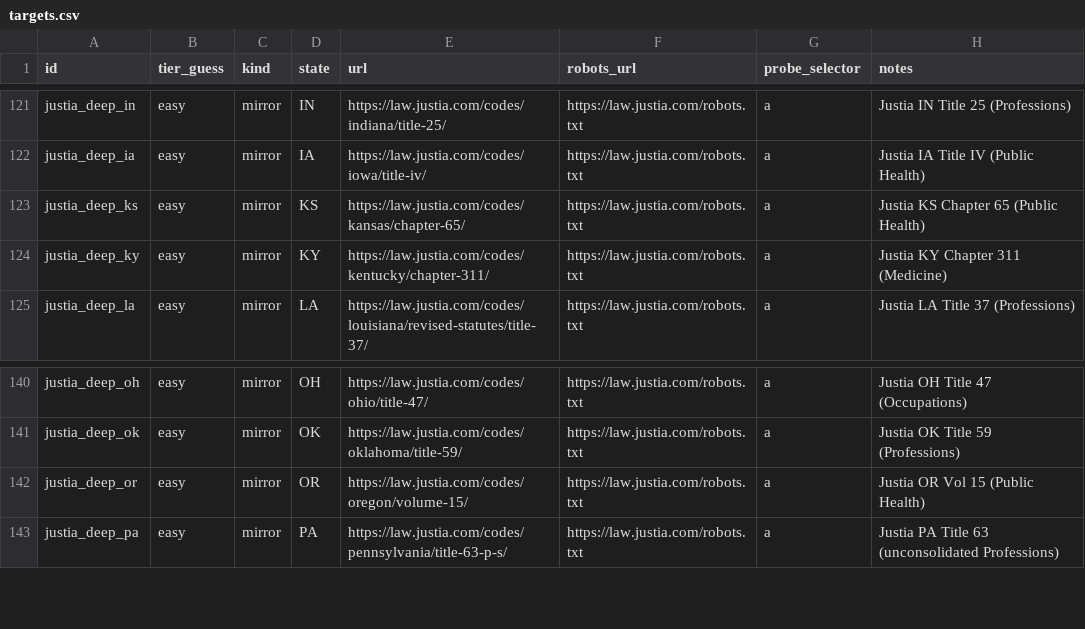
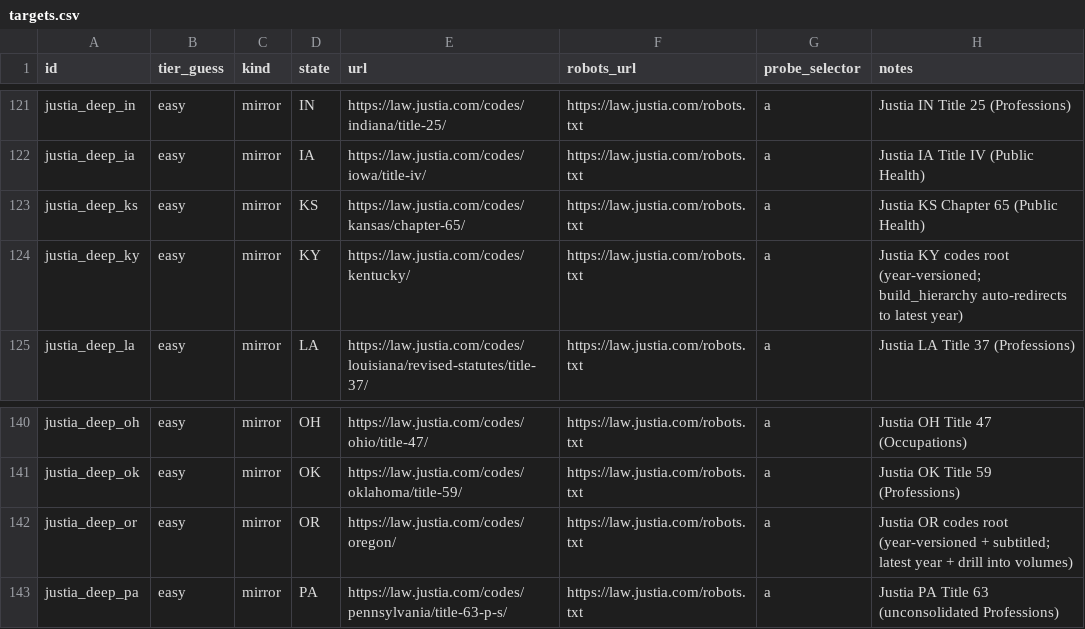
Before and after one commit to recodingamerica/licensure-comparison-tool, a CSV file: pipeline/config/targets.csv, drawn as a sheet; only a part is shown, gaps mark what is left out.

```diff
--- a/pipeline/config/targets.csv
+++ b/pipeline/config/targets.csv
@@ -123,3 +123,3 @@ justia_deep_ia,easy,mirror,IA,https://law.justia.com/codes/iowa/title-iv/,https:
 justia_deep_ks,easy,mirror,KS,https://law.justia.com/codes/kansas/chapter-65/,https://law.justia.com/robots.txt,a,Justia KS Chapter 65 (Public Health)
-justia_deep_ky,easy,mirror,KY,https://law.justia.com/codes/kentucky/chapter-311/,https://law.justia.com/robots.txt,a,Justia KY Chapter 311 (Medicine)
+justia_deep_ky,easy,mirror,KY,https://law.justia.com/codes/kentucky/,https://law.justia.com/robots.txt,a,Justia KY codes root (year-versioned; build_hierarchy auto-redirects to latest year)
 justia_deep_la,easy,mirror,LA,https://law.justia.com/codes/louisiana/revised-statutes/title-37/,https://law.justia.com/robots.txt,a,Justia LA Title 37 (Professions)
@@ -141,3 +141,3 @@ justia_deep_oh,easy,mirror,OH,https://law.justia.com/codes/ohio/title-47/,https:
 justia_deep_ok,easy,mirror,OK,https://law.justia.com/codes/oklahoma/title-59/,https://law.justia.com/robots.txt,a,Justia OK Title 59 (Professions)
-justia_deep_or,easy,mirror,OR,https://law.justia.com/codes/oregon/volume-15/,https://law.justia.com/robots.txt,a,Justia OR Vol 15 (Public Health)
+justia_deep_or,easy,mirror,OR,https://law.justia.com/codes/oregon/,https://law.justia.com/robots.txt,a,Justia OR codes root (year-versioned + subtitled; latest year + drill into volumes)
 justia_deep_pa,easy,mirror,PA,https://law.justia.com/codes/pennsylvania/title-63-p-s/,https://law.justia.com/robots.txt,a,Justia PA Title 63 (unconsolidated Professions)
```
Also changed, not shown: 3 other files.
